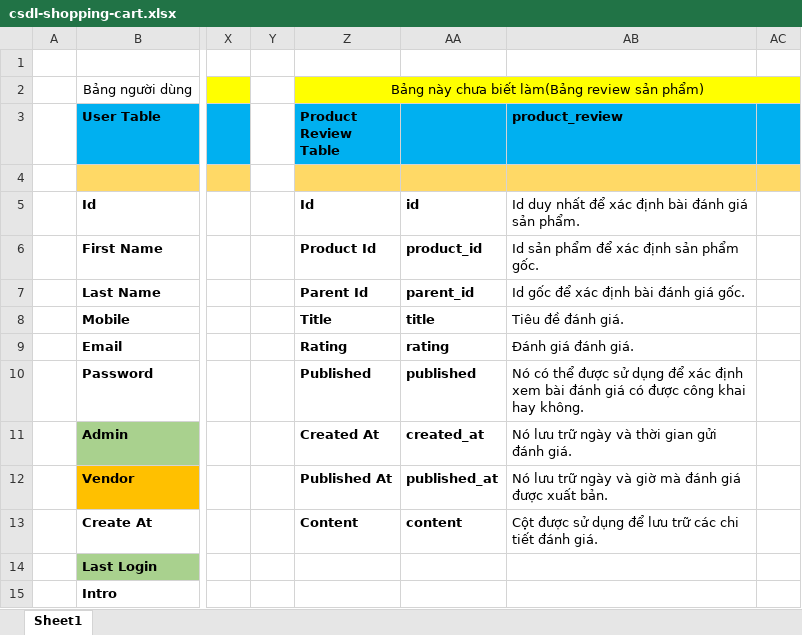
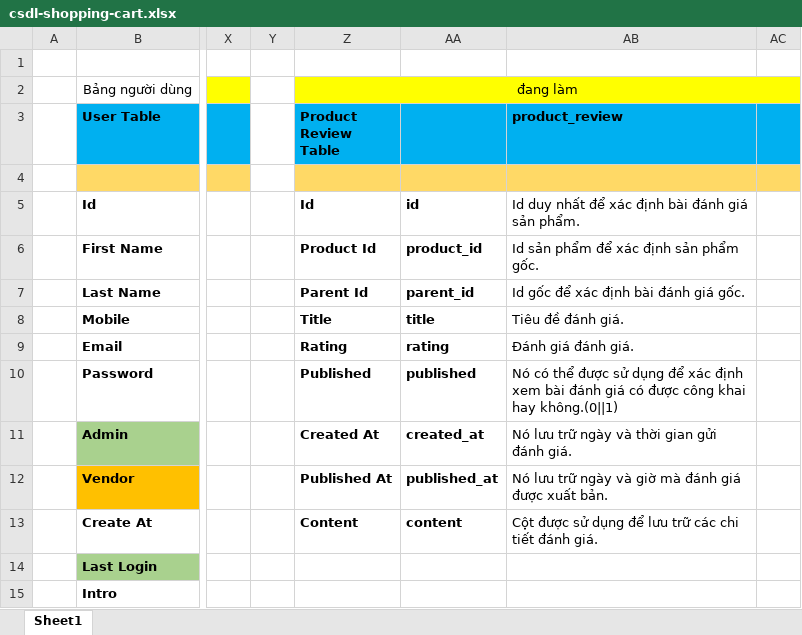
Before and after one commit to devchido/shopping-cart, an Excel workbook: csdl-shopping-cart.xlsx, sheet Sheet1, drawn as a sheet; only a part is shown, gaps mark what is left out; values as stored, in another font and other column widths than the file's, no borders; the diff names each change by its address in the sheet, - before the commit and + after, or states it on an @@ line.

```diff
--- a/csdl-shopping-cart.xlsx (sheet Sheet1)
+++ b/csdl-shopping-cart.xlsx (sheet Sheet1)
-Z2 (Product Review Table): Bảng này chưa biết làm(Bảng review sản phẩm)
+Z2 (Product Review Table): đang làm
-AB10 (product_review): …khai hay không.
+AB10 (product_review): …khai hay không.(0||1)
```
Also changed, not shown: 18 other files.
